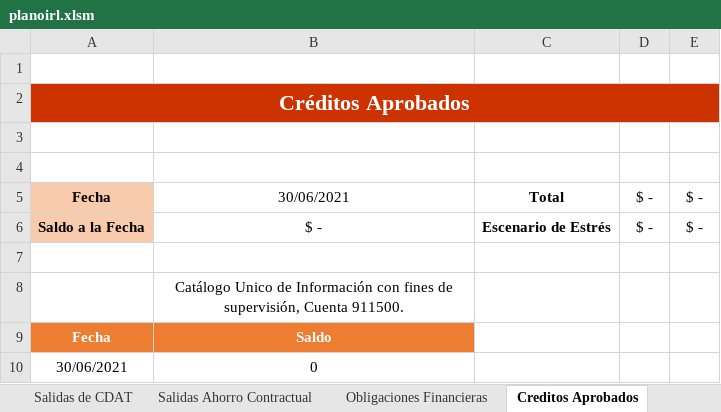
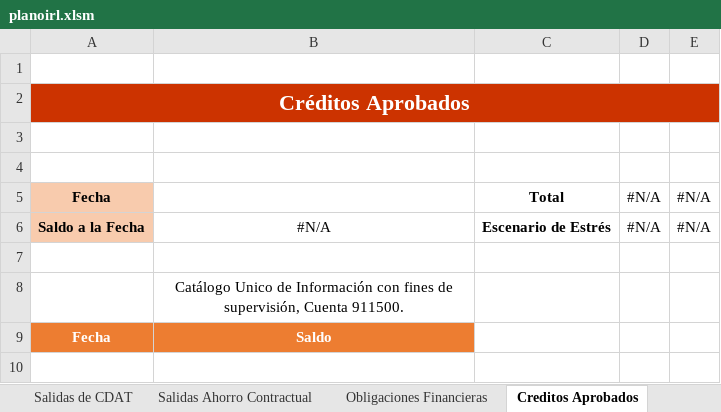
Before and after one commit to JuanDLCH/IRL-Python, an Excel workbook: planoirl.xlsm, sheet Creditos Aprobados, drawn as a sheet; values as stored, in another font and other column widths than the file's, no borders; charts and pictures and table styles not drawn; the diff names each change by its address in the sheet, - before the commit and + after, or states it on an @@ line.

Commit message:
creditosaprobados

```diff
--- a/planoirl.xlsm (sheet Creditos Aprobados)
+++ b/planoirl.xlsm (sheet Creditos Aprobados)
-B5: 30/06/2021
+B5: (empty)
-D5:D6: $ -
+D5:D6: #N/A
-E5:E6: $ -
+E5:E6: #N/A
-B6: $ -
+B6: #N/A
-row 10: 30/06/2021 | 0
```
Also changed, not shown: sheet Egresos Estres, sheet Egresos, 2 other files.
